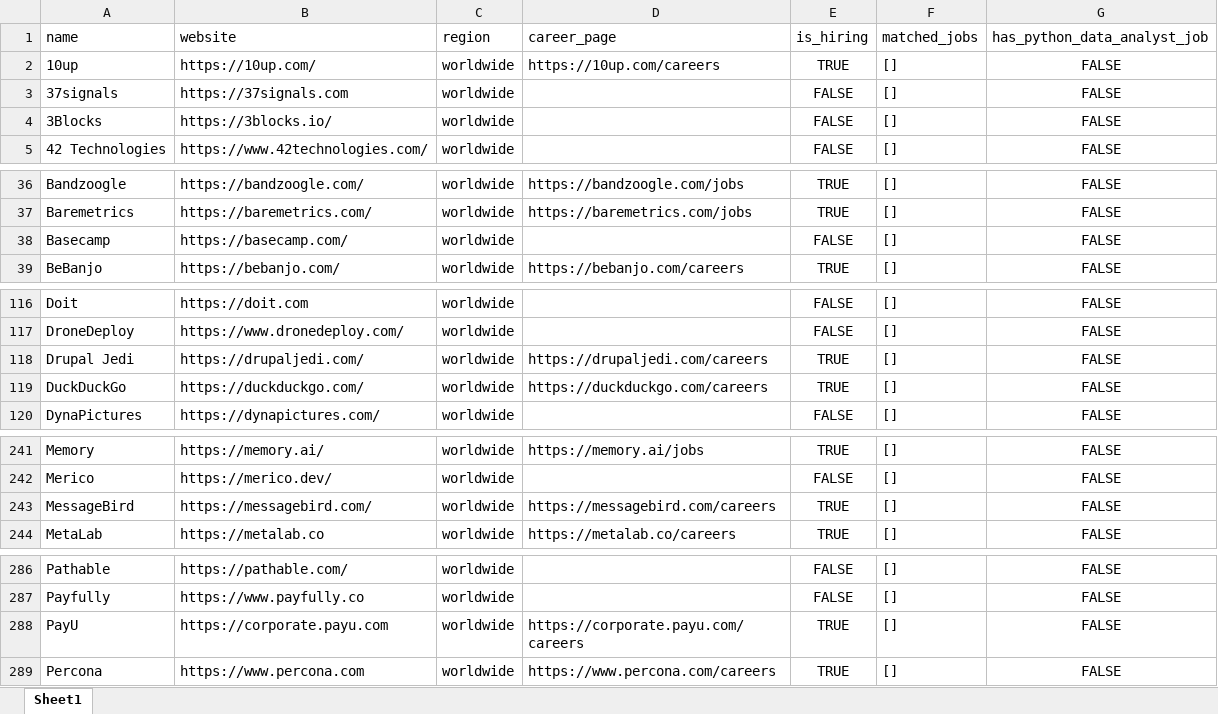
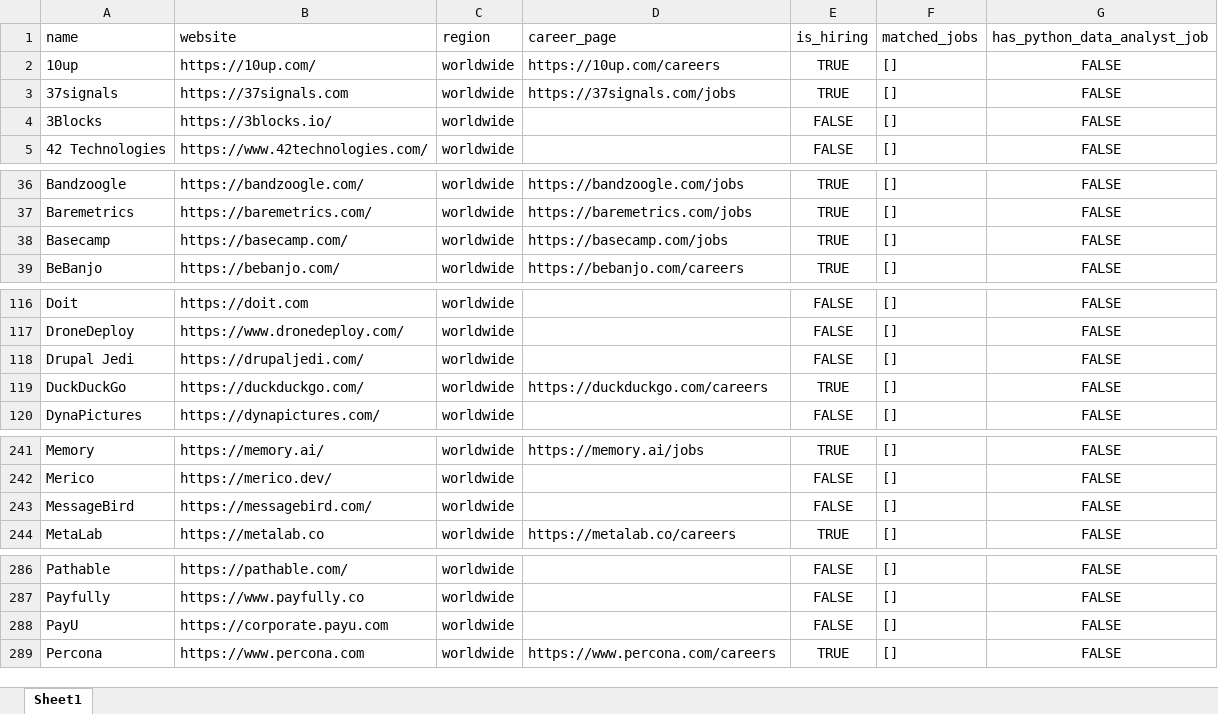
Before and after one commit to ChiaraVan1/remote-job-monitor, an Excel workbook: remote_companies_with_python_jobs_cached.xlsx, sheet Sheet1, drawn as a sheet; only a part is shown, gaps mark what is left out; values as stored, in another font and other column widths than the file's, no borders; the diff covers the shown part only; the diff names each change by its address in the sheet, - before the commit and + after, or states it on an @@ line.

```diff
--- a/remote_companies_with_python_jobs_cached.xlsx (sheet Sheet1)
+++ b/remote_companies_with_python_jobs_cached.xlsx (sheet Sheet1)
-D3 (career_page): (empty)
+D3 (career_page): https://37signals.com/jobs
-E3 (is_hiring): FALSE
+E3 (is_hiring): TRUE
-D38 (career_page): (empty)
+D38 (career_page): https://basecamp.com/jobs
-E38 (is_hiring): FALSE
+E38 (is_hiring): TRUE
-D118 (career_page): https://drupaljedi.com/careers
+D118 (career_page): (empty)
-E118 (is_hiring): TRUE
+E118 (is_hiring): FALSE
-D243 (career_page): https://messagebird.com/careers
+D243 (career_page): (empty)
-E243 (is_hiring): TRUE
+E243 (is_hiring): FALSE
-D288 (career_page): https://corporate.payu.com/careers
+D288 (career_page): (empty)
-E288 (is_hiring): TRUE
+E288 (is_hiring): FALSE
```
Also changed, not shown: 7 edited cells elsewhere in this sheet, 1 other file.
